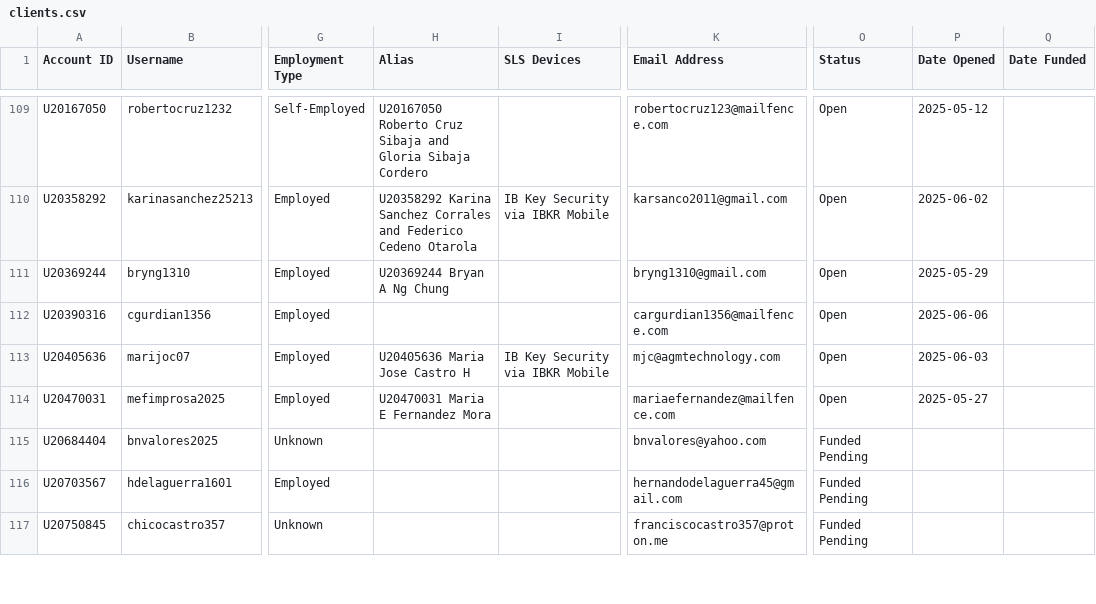
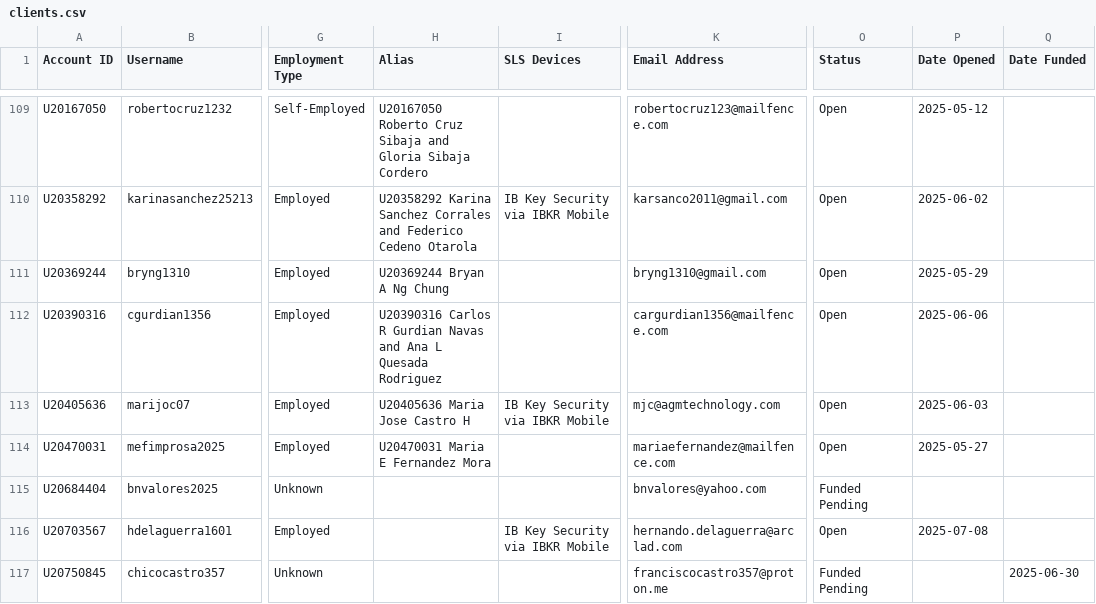
Before and after one commit to agmtrader/agm-api, a CSV file: migration/outputs/clients.csv, drawn as a sheet; only a part is shown, gaps mark what is left out; the diff covers the shown part only; the diff names each change by its address in the sheet, - before the commit and + after, or states it on an @@ line.

```diff
--- a/migration/outputs/clients.csv
+++ b/migration/outputs/clients.csv
-H112 (Alias): (empty)
+H112 (Alias): U20390316 Carlos R Gurdian Navas and Ana L Quesada Rodriguez
-I116 (SLS Devices): (empty)
+I116 (SLS Devices): IB Key Security via IBKR Mobile
-K116 (Email Address): hernandodelaguerra45@gmail.com
+K116 (Email Address): hernando.delaguerra@arclad.com
-O116 (Status): Funded Pending
+O116 (Status): Open
-P116 (Date Opened): (empty)
+P116 (Date Opened): 2025-07-08
-Q117 (Date Funded): (empty)
+Q117 (Date Funded): 2025-06-30
```
Also changed, not shown: 4 added rows, 1 removed row and 23 edited cells elsewhere in this file, migration/outputs/all.csv, migration/outputs/no_changed_email.csv, 27 other files.
